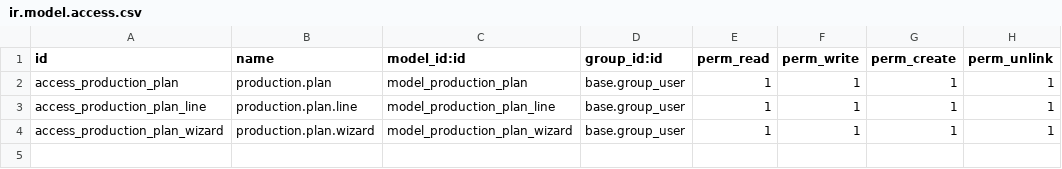
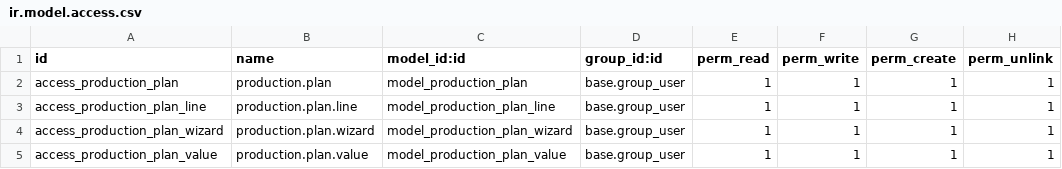
Before and after one commit to louisphm091/orinx-production-odoo, a CSV file: sale_planning/security/ir.model.access.csv, drawn as a sheet.

```diff
--- a/sale_planning/security/ir.model.access.csv
+++ b/sale_planning/security/ir.model.access.csv
@@ -4 +4,2 @@ access_production_plan_line,production.plan.line,model_production_plan_line,base
 access_production_plan_wizard,production.plan.wizard,model_production_plan_wizard,base.group_user,1,1,1,1
+access_production_plan_value,production.plan.value,model_production_plan_value,base.group_user,1,1,1,1
```
Also changed, not shown: 23 other files.
